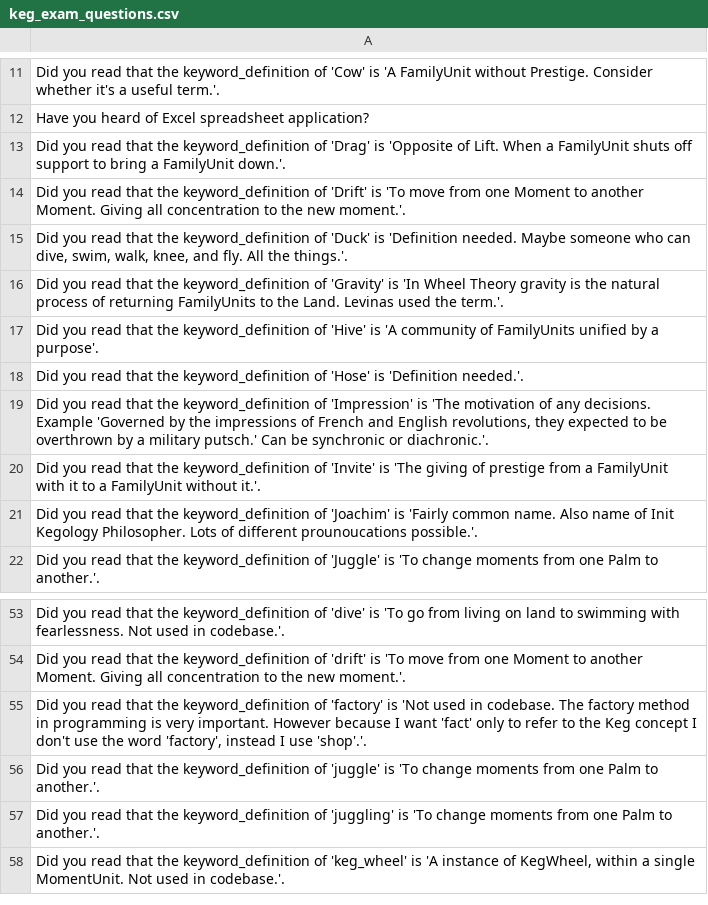
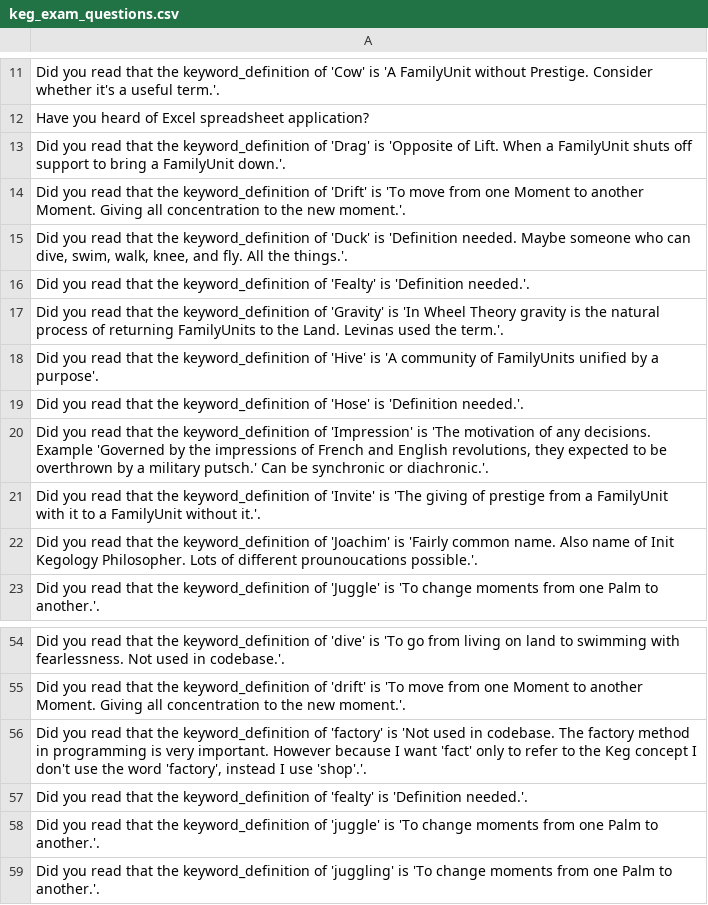
Before and after one commit to jschalk/keg, a CSV file: src/ch99_glossary/derived/keg_exam_questions.csv, drawn as a sheet; only a part is shown, gaps mark what is left out; the shorter side is filled out with more unchanged rows.

Commit message:
add "fealty" to keywords

```diff
--- a/src/ch99_glossary/derived/keg_exam_questions.csv
+++ b/src/ch99_glossary/derived/keg_exam_questions.csv
@@ -15,2 +15,3 @@ Did you read that the keyword_definition of 'Drift' is 'To move from one Moment
 "Did you read that the keyword_definition of 'Duck' is 'Definition needed. Maybe someone who can dive, swim, walk, knee, and fly. All the things.'."
+Did you read that the keyword_definition of 'Fealty' is 'Definition needed.'.
 Did you read that the keyword_definition of 'Gravity' is 'In Wheel Theory gravity is the natural process of returning FamilyUnits to the Land. Levinas used the term.'.
@@ -55,2 +56,3 @@ Did you read that the keyword_definition of 'drift' is 'To move from one Moment
 "Did you read that the keyword_definition of 'factory' is 'Not used in codebase. The factory method in programming is very important. However because I want 'fact' only to refer to the Keg concept I don't use the word 'factory', instead I use 'shop'.'."
+Did you read that the keyword_definition of 'fealty' is 'Definition needed.'.
 Did you read that the keyword_definition of 'juggle' is 'To change moments from one Palm to another.'.
```
Also changed, not shown: src/ch99_glossary/derived/question_tier.csv, 4 other files.
